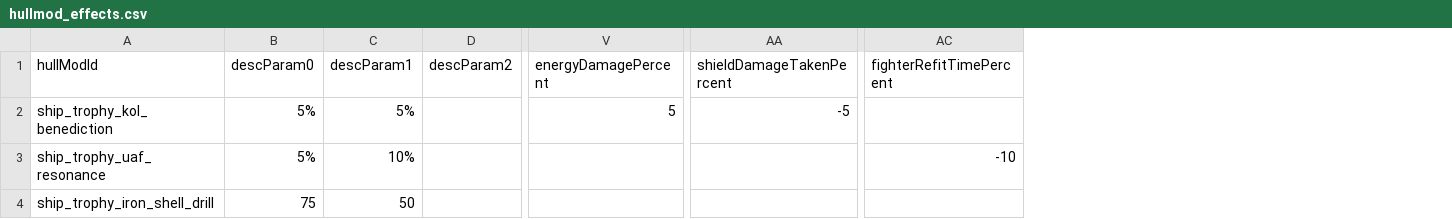
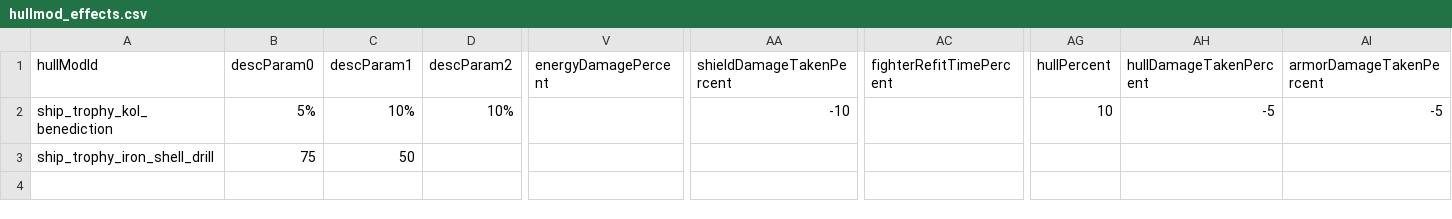
Before and after one commit to c4tntnitro-netizen/ship-trophy-room, a CSV file: data/config/ship_trophy_room/hullmod_effects.csv, drawn as a sheet; only a part is shown, gaps mark what is left out; removed rows and columns are numbered as before the commit, all else as after; rows hold the shown columns only; the diff names each change by its address in the sheet, - before the commit and + after, or states it on an @@ line.

```diff
--- a/data/config/ship_trophy_room/hullmod_effects.csv
+++ b/data/config/ship_trophy_room/hullmod_effects.csv
+column AG (hullPercent), row 2: 10
+column AH (hullDamageTakenPercent), row 2: -5
+column AI (armorDamageTakenPercent), row 2: -5
-C2 (descParam1): 5%
+C2 (descParam1): 10%
-D2 (descParam2): (empty)
+D2 (descParam2): 10%
-V2 (energyDamagePercent): 5
+V2 (energyDamagePercent): (empty)
-AA2 (shieldDamageTakenPercent): -5
+AA2 (shieldDamageTakenPercent): -10
-row 3: ship_trophy_uaf_resonance | 5% | 10% |  |  |  | -10
```
Also changed, not shown: data/campaign/industries.csv, data/campaign/submarkets.csv, 54 other files.
